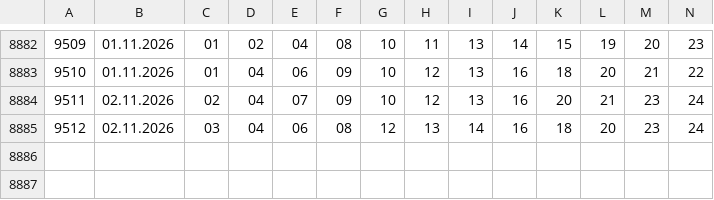
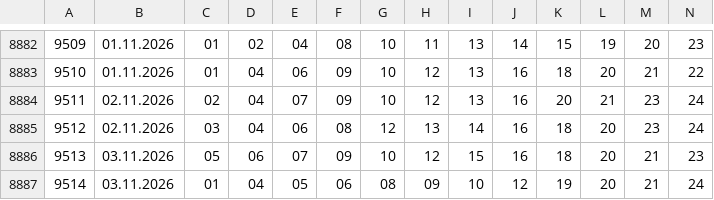
Before and after one commit to Dragy001/numora-data, a CSV file: data/kaskada.csv, drawn as a sheet; only a part is shown, gaps mark what is left out; the diff names each change by its address in the sheet, - before the commit and + after, or states it on an @@ line.

```diff
--- a/data/kaskada.csv
+++ b/data/kaskada.csv
+row 8886: 9513 | 03.11.2026 | 05 | 06 | 07 | 09 | 10 | 12 | 15 | 16 | 18 | 20 | 21 | 23
+row 8887: 9514 | 03.11.2026 | 01 | 04 | 05 | 06 | 08 | 09 | 10 | 12 | 19 | 20 | 21 | 24
```
Also changed, not shown: data/ekstra-pensja.csv, data/ekstra-premia.csv, 13 other files.
